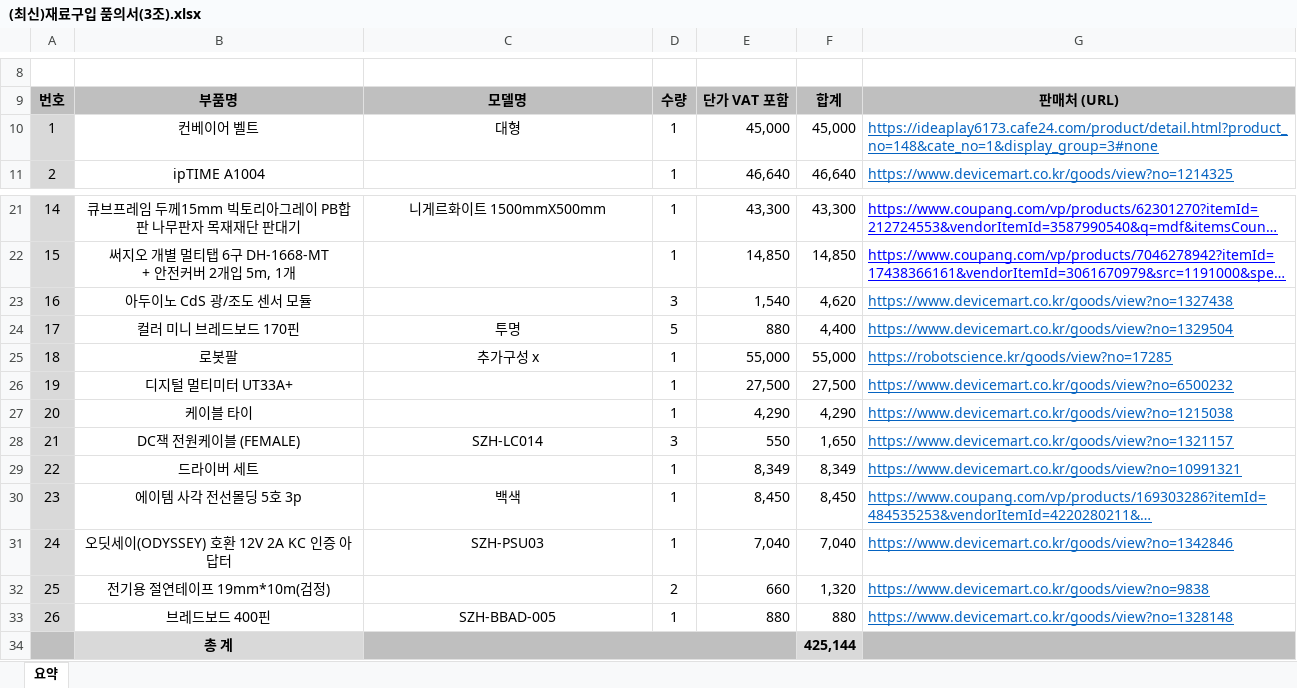
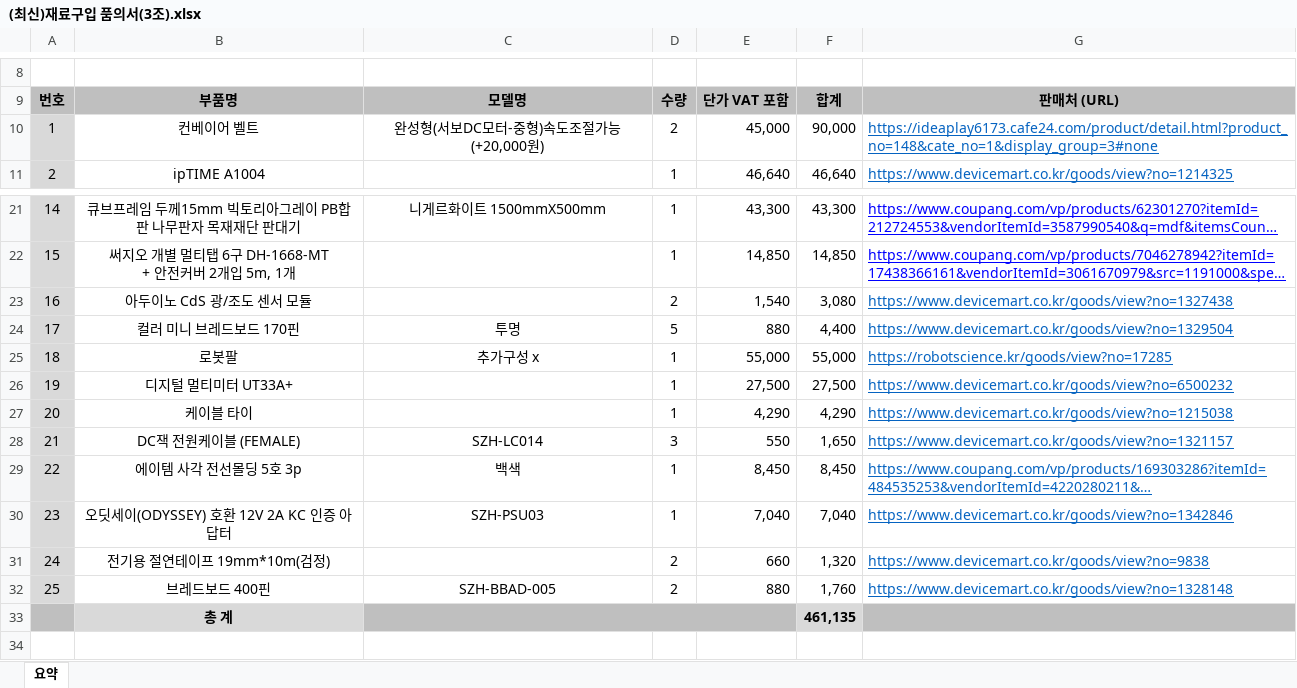
Before and after one commit to ANU-SmartFactory2023/doc, an Excel workbook: 부품견적서/(최신)재료구입 품의서(3조).xlsx, sheet 요약, drawn as a sheet; only a part is shown, gaps mark what is left out; long unchanged cells end in …; values as stored, in another font and other column widths than the file's, no borders; removed rows and columns are numbered as before the commit, all else as after; the diff names each change by its address in the sheet, - before the commit and + after, or states it on an @@ line.

```diff
--- a/부품견적서/(최신)재료구입 품의서(3조).xlsx (sheet 요약)
+++ b/부품견적서/(최신)재료구입 품의서(3조).xlsx (sheet 요약)
-C10: 대형
+C10: 완성형(서보DC모터-중형)속도조절가능 (+20,000원)
-D10: 1
+D10: 2
-F10: 45,000
+F10: 90,000
-D23: 3
+D23: 2
-F23: 4,620
+F23: 3,080
-row 29: 22 | 드라이버 세트 |  | 1 | 8,349 | 8,349 | https://www.devicemart.co.kr/goods/view?no=10991321
@@ column A renumbered between rows 29 and 32 @@
-D32: 1
+D32: 2
-F32: 880
+F32: 1,760
-F33: 425,144
+F33: 461,135
```
Also changed, not shown: formulas that keep their value, 1 other file.
